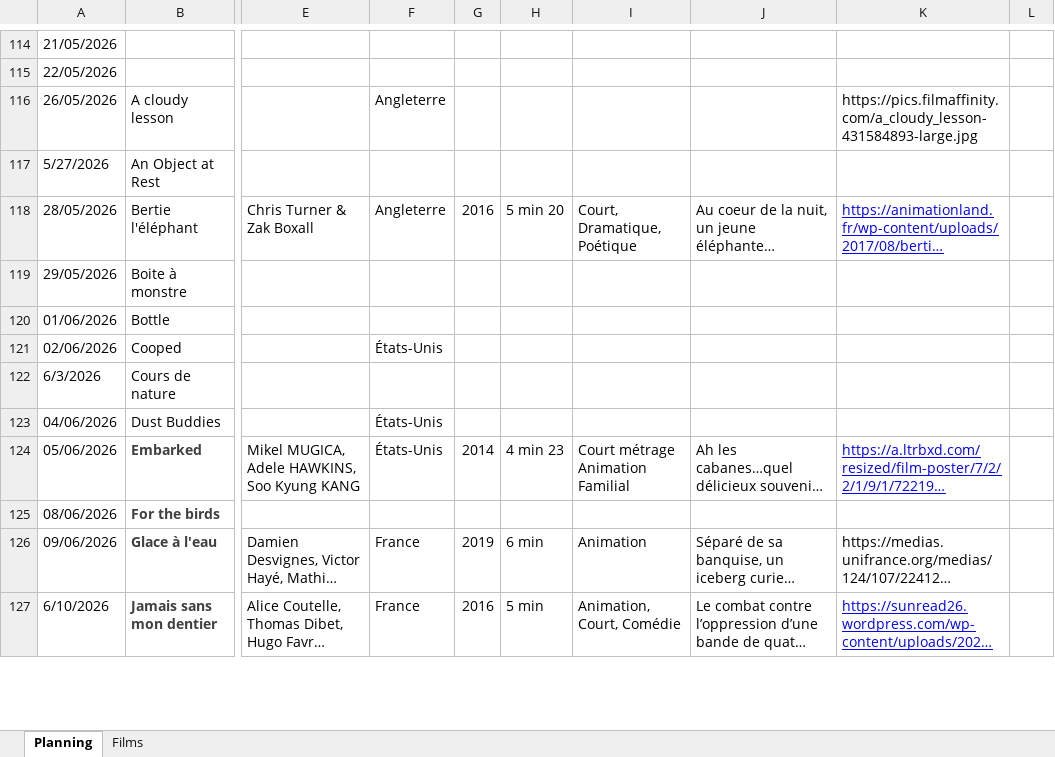
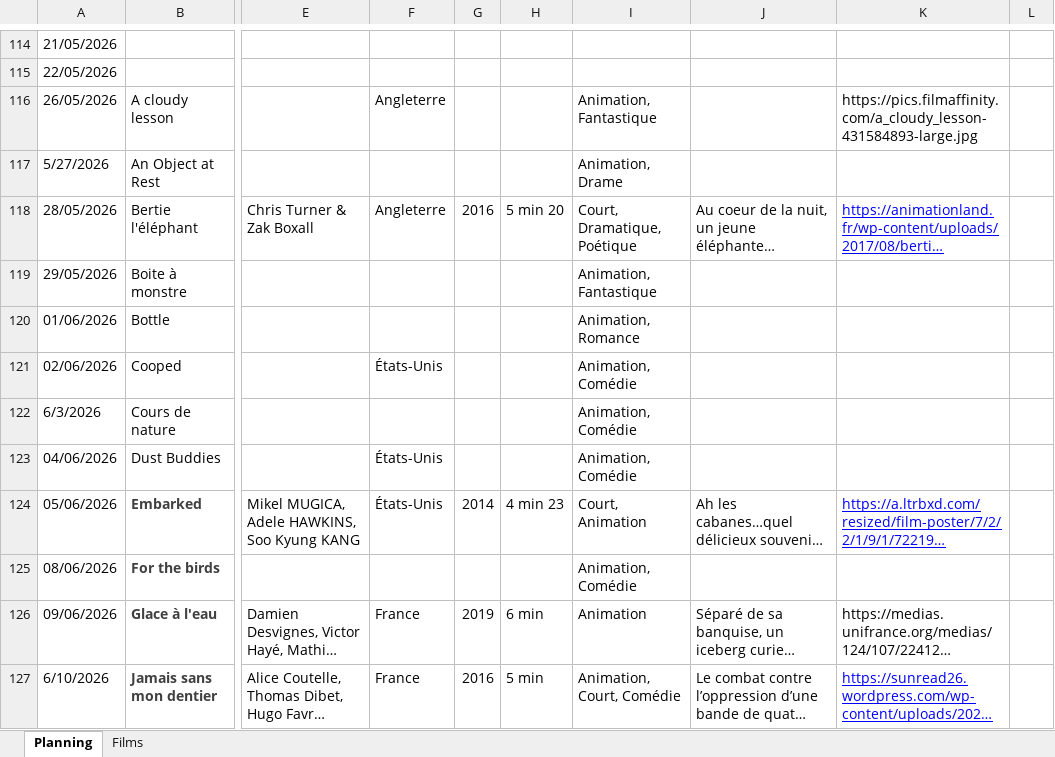
Before and after one commit to ptijim/cineclasse, an Excel workbook: film.xlsx, sheet Planning, drawn as a sheet; only a part is shown, gaps mark what is left out; long unchanged cells end in …; values as stored, in another font and other column widths than the file's, no borders; the diff covers the shown part only; the diff names each change by its address in the sheet, - before the commit and + after, or states it on an @@ line.

Commit message:
Add files via upload

```diff
--- a/film.xlsx (sheet Planning)
+++ b/film.xlsx (sheet Planning)
-I116: (empty)
+I116: Animation, Fantastique
-I117: (empty)
+I117: Animation, Drame
-I119: (empty)
+I119: Animation, Fantastique
-I120: (empty)
+I120: Animation, Romance
-I121:I123: (empty)
+I121:I123: Animation, Comédie
-I124: Court métrage Animation Familial
+I124: Court, Animation
-I125: (empty)
+I125: Animation, Comédie
```
Also changed, not shown: 10 edited cells elsewhere in this sheet.
